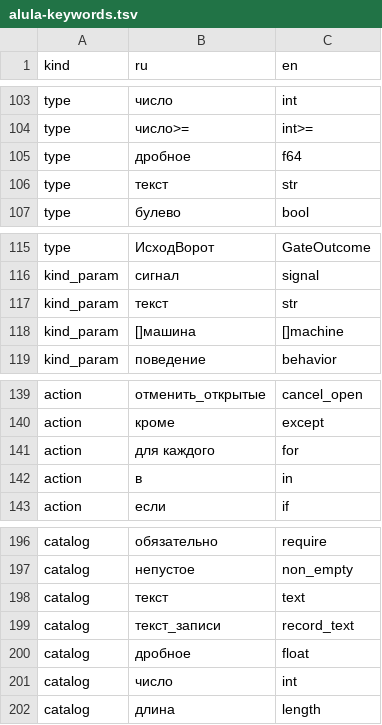
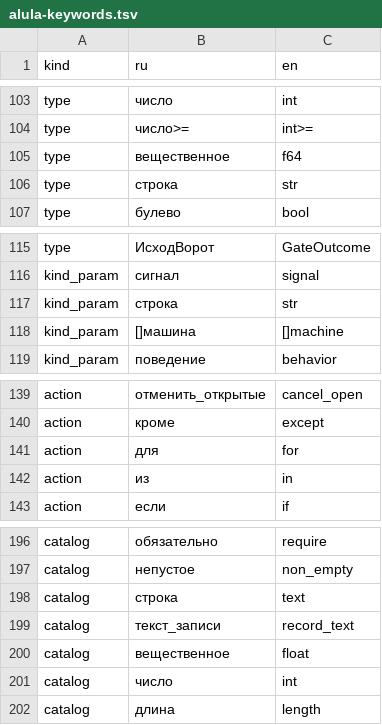
Before and after one commit to unitcraft/ai-dev-methodology, a TSV file: state-machines/alula-keywords.tsv, drawn as a sheet; only a part is shown, gaps mark what is left out.

Commit message:
Alula 2.22: Russian types строка and вещественное, loop для x из xs, named catalog parameters (AL-95..AL-98)
Task 078, the supplement of 2.22, the owner's word of 2026-10-22
("по рекомендации"); the format stays 2.22.

- AL-95: the Russian type word is строка instead of текст (English
  str), the catalog function строка(x) instead of текст(x); its English
  word stays text because it is the call name in the tree machine/2;
  author fields and data named текст do not change.
- AL-96: вещественное instead of дробное (English f64), the function
  вещественное(x) (English float(x), the call name in the tree).
- AL-97: the Russian loop для x из xs { ... } instead of для каждого
  x в xs { ... }; the membership sign in does not change.
- AL-98: every parameter of the catalog signatures has a name, the
  first list parameter is xs.

Word table: type строка str, type вещественное f64, kind_param строка
str, catalog строка text, catalog вещественное float, action для for,
action из in. The tree, the glossary (hash 60383c370415) and the
functions sample hashes (642e1f78f0f7, 928cd807453a) do not change.
Samples: Agent step (Russian) 30 текст and 7 дробное type words, 20
calls; Meeting 65 текст and 2 дробное type words, 12 calls, 5 loops;
the English samples do not change; the counts of states, rows, ends,
data and primitives are the same. The style rule count is 9 (was 12).
The English specification gets the same labels and fixes the section
10 line about the old English loop.

check-alula-keywords.py: check_v222 reads the old Russian type words in
type positions, the calls текст(...)/дробное(...) and the loops
для каждого and для x в xs; the loop check reads для x из; selftest
mutations and clean cases. History item 27, a completeness-check row,
the meeting notes.

Signed-off-by: Evgeniy Golovin <unitcraft@inbox.ru>

```diff
--- a/state-machines/alula-keywords.tsv
+++ b/state-machines/alula-keywords.tsv
@@ -104,4 +104,4 @@ type	число	int
 type	число>=	int>=
-type	дробное	f64
-type	текст	str
+type	вещественное	f64
+type	строка	str
 type	булево	bool
@@ -116,3 +116,3 @@ type	ИсходВорот	GateOutcome
 kind_param	сигнал	signal
-kind_param	текст	str
+kind_param	строка	str
 kind_param	[]машина	[]machine
@@ -140,4 +140,4 @@ action	отменить_открытые	cancel_open
 action	кроме	except
-action	для каждого	for
-action	в	in
+action	для	for
+action	из	in
 action	если	if
@@ -197,5 +197,5 @@ catalog	обязательно	require
 catalog	непустое	non_empty
-catalog	текст	text
+catalog	строка	text
 catalog	текст_записи	record_text
-catalog	дробное	float
+catalog	вещественное	float
 catalog	число	int
```
Also changed, not shown: 8 other files.
